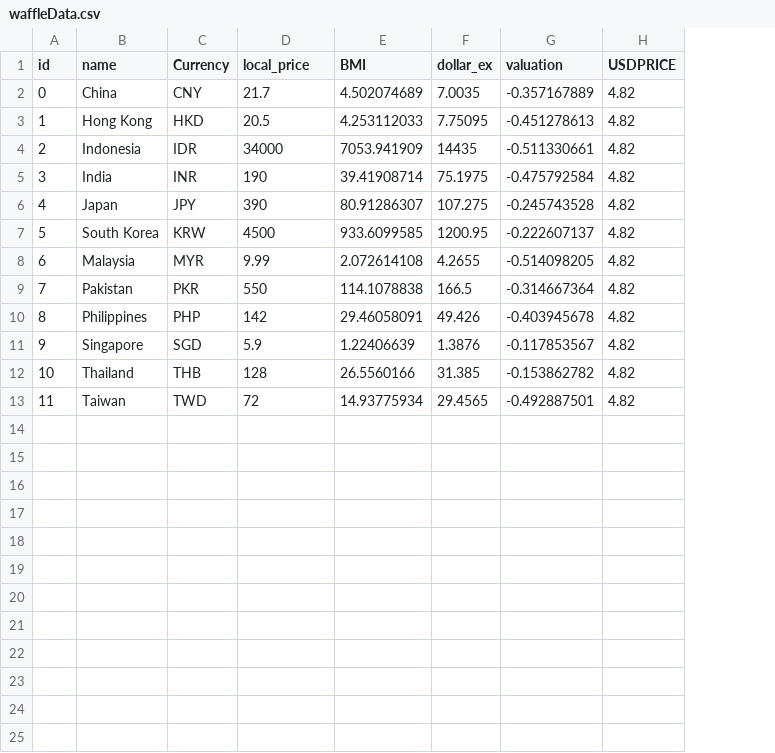
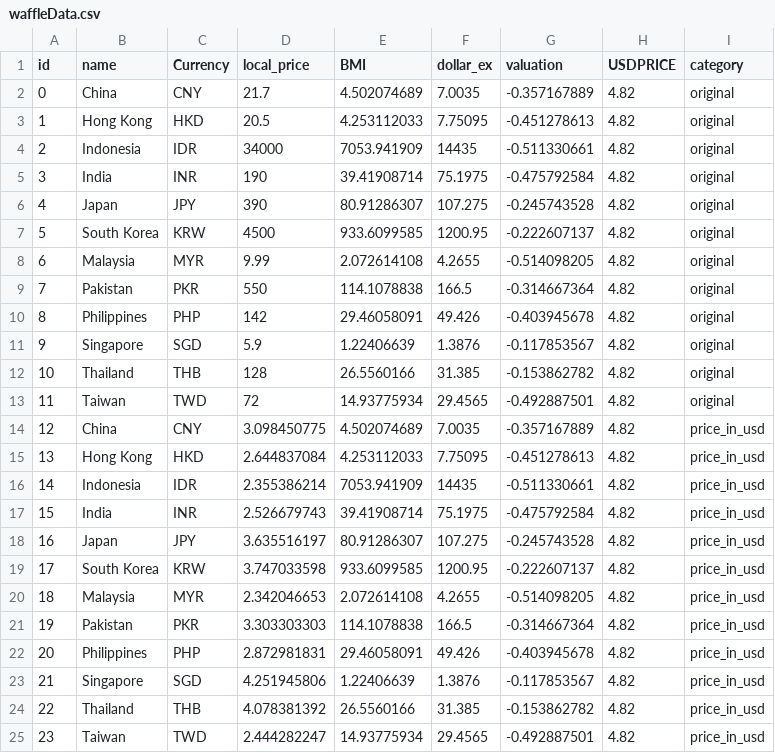
Before and after one commit to pong02/dv2, a CSV file: data/waffleData.csv, drawn as a sheet; the diff names each change by its address in the sheet, - before the commit and + after, or states it on an @@ line.

Commit message:
complete map, starting valuation

```diff
--- a/data/waffleData.csv
+++ b/data/waffleData.csv
+column I (category), rows 2-13: all original
+row 14: 12 | China | CNY | 3.098450775 | 4.502074689 | 7.0035 | -0.357167889 | 4.82 | price_in_usd
+row 15: 13 | Hong Kong | HKD | 2.644837084 | 4.253112033 | 7.75095 | -0.451278613 | 4.82 | price_in_usd
+row 16: 14 | Indonesia | IDR | 2.355386214 | 7053.941909 | 14435 | -0.511330661 | 4.82 | price_in_usd
+row 17: 15 | India | INR | 2.526679743 | 39.41908714 | 75.1975 | -0.475792584 | 4.82 | price_in_usd
+row 18: 16 | Japan | JPY | 3.635516197 | 80.91286307 | 107.275 | -0.245743528 | 4.82 | price_in_usd
+row 19: 17 | South Korea | KRW | 3.747033598 | 933.6099585 | 1200.95 | -0.222607137 | 4.82 | price_in_usd
+row 20: 18 | Malaysia | MYR | 2.342046653 | 2.072614108 | 4.2655 | -0.514098205 | 4.82 | price_in_usd
+row 21: 19 | Pakistan | PKR | 3.303303303 | 114.1078838 | 166.5 | -0.314667364 | 4.82 | price_in_usd
+row 22: 20 | Philippines | PHP | 2.872981831 | 29.46058091 | 49.426 | -0.403945678 | 4.82 | price_in_usd
+row 23: 21 | Singapore | SGD | 4.251945806 | 1.22406639 | 1.3876 | -0.117853567 | 4.82 | price_in_usd
+row 24: 22 | Thailand | THB | 4.078381392 | 26.5560166 | 31.385 | -0.153862782 | 4.82 | price_in_usd
+row 25: 23 | Taiwan | TWD | 2.444282247 | 14.93775934 | 29.4565 | -0.492887501 | 4.82 | price_in_usd
```
Also changed, not shown: 3 other files.
